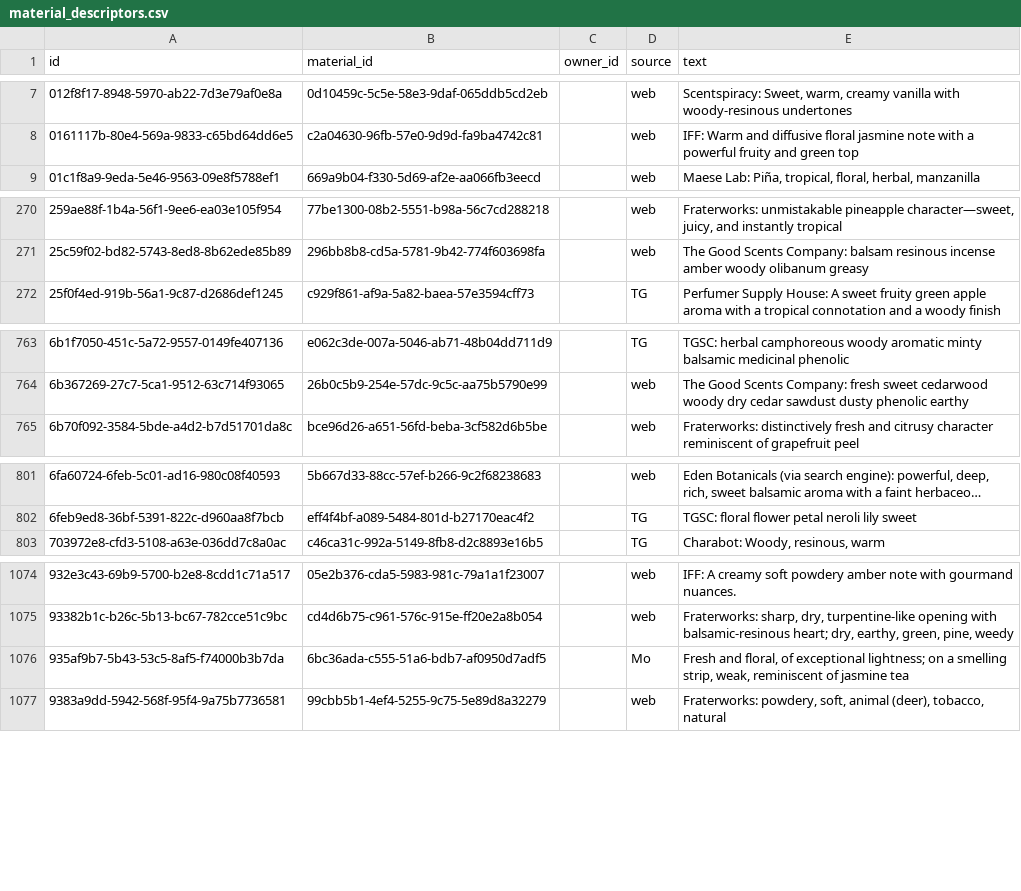
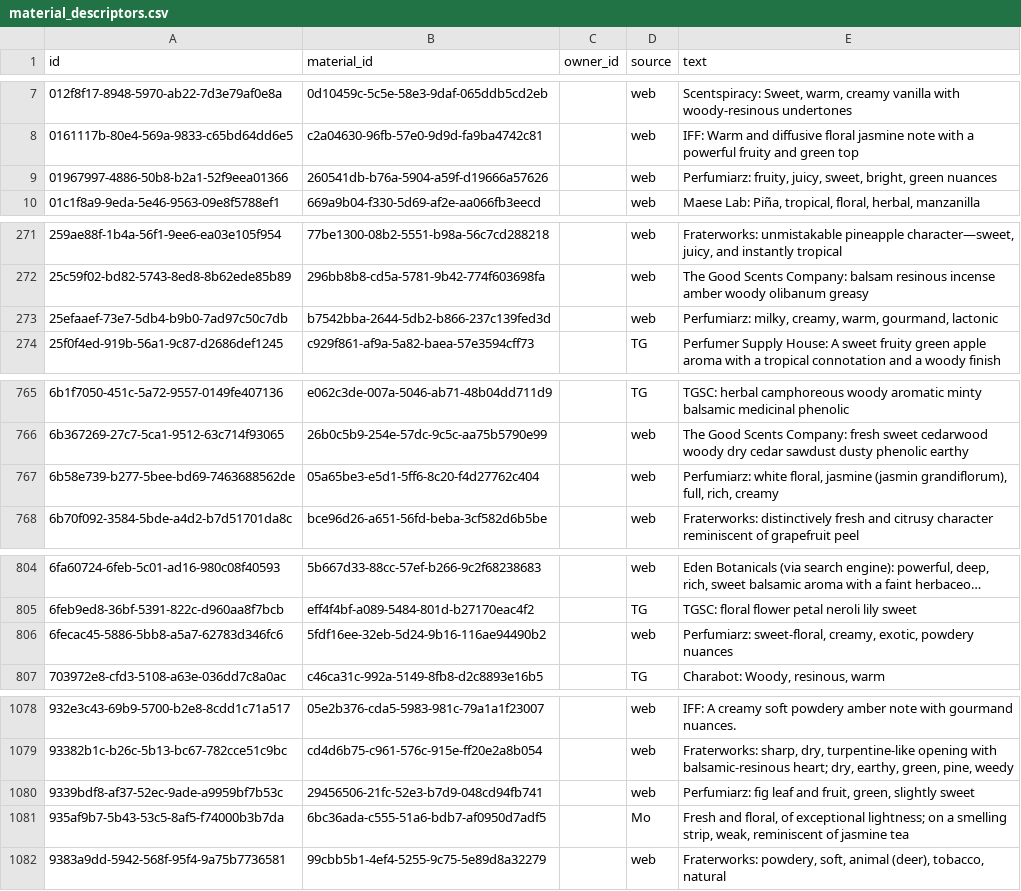
Before and after one commit to smortenax/perfumeria-app, a CSV file: migracion-v3/tandas/64-pedido-19-nov/material_descriptors.csv, drawn as a sheet; only a part is shown, gaps mark what is left out; long unchanged cells end in …; the diff covers the shown part only.

```diff
--- a/migracion-v3/tandas/64-pedido-19-nov/material_descriptors.csv
+++ b/migracion-v3/tandas/64-pedido-19-nov/material_descriptors.csv
@@ -8,2 +8,3 @@ id,material_id,owner_id,source,text
 0161117b-80e4-569a-9833-c65bd64dd6e5,c2a04630-96fb-57e0-9d9d-fa9ba4742c81,,web,IFF: Warm and diffusive floral jasmine note with a powerful fruity and green top
+01967997-4886-50b8-b2a1-52f9eea01366,260541db-b76a-5904-a59f-d19666a57626,,web,"Perfumiarz: fruity, juicy, sweet, bright, green nuances"
 01c1f8a9-9eda-5e46-9563-09e8f5788ef1,669a9b04-f330-5d69-af2e-aa066fb3eecd,,web,"Maese Lab: Piña, tropical, floral, herbal, manzanilla"
@@ -271,2 +272,3 @@ id,material_id,owner_id,source,text
 25c59f02-bd82-5743-8ed8-8b62ede85b89,296bb8b8-cd5a-5781-9b42-774f603698fa,,web,The Good Scents Company: balsam resinous incense amber woody olibanum greasy
+25efaaef-73e7-5db4-b9b0-7ad97c50c7db,b7542bba-2644-5db2-b866-237c139fed3d,,web,"Perfumiarz: milky, creamy, warm, gourmand, lactonic"
 25f0f4ed-919b-56a1-9c87-d2686def1245,c929f861-af9a-5a82-baea-57e3594cff73,,TG,Perfumer Supply House: A sweet fruity green apple aroma with a tropical connotation and a woody finish
@@ -764,2 +766,3 @@ id,material_id,owner_id,source,text
 6b367269-27c7-5ca1-9512-63c714f93065,26b0c5b9-254e-57dc-9c5c-aa75b5790e99,,web,The Good Scents Company: fresh sweet cedarwood woody dry cedar sawdust dusty phenolic earthy
+6b58e739-b277-5bee-bd69-7463688562de,05a65be3-e5d1-5ff6-8c20-f4d27762c404,,web,"Perfumiarz: white floral, jasmine (jasmin grandiflorum), full, rich, creamy"
 6b70f092-3584-5bde-a4d2-b7d51701da8c,bce96d26-a651-56fd-beba-3cf582d6b5be,,web,Fraterworks: distinctively fresh and citrusy character reminiscent of grapefruit peel
@@ -802,2 +805,3 @@ id,material_id,owner_id,source,text
 6feb9ed8-36bf-5391-822c-d960aa8f7bcb,eff4f4bf-a089-5484-801d-b27170eac4f2,,TG,TGSC: floral flower petal neroli lily sweet
+6fecac45-5886-5bb8-a5a7-62783d346fc6,5fdf16ee-32eb-5d24-9b16-116ae94490b2,,web,"Perfumiarz: sweet-floral, creamy, exotic, powdery nuances"
 703972e8-cfd3-5108-a63e-036dd7c8a0ac,c46ca31c-992a-5149-8fb8-d2c8893e16b5,,TG,"Charabot: Woody, resinous, warm"
@@ -1075,2 +1079,3 @@ id,material_id,owner_id,source,text
 93382b1c-b26c-5b13-bc67-782cce51c9bc,cd4d6b75-c961-576c-915e-ff20e2a8b054,,web,"Fraterworks: sharp, dry, turpentine-like opening with balsamic-resinous heart; dry, earthy, green, pine, weedy"
+9339bdf8-af37-52ec-9ade-a9959bf7b53c,29456506-21fc-52e3-b7d9-048cd94fb741,,web,"Perfumiarz: fig leaf and fruit, green, slightly sweet"
 935af9b7-5b43-53c5-8af5-f74000b3b7da,6bc36ada-c555-51a6-bdb7-af0950d7adf5,,Mo,"Fresh and floral, of exceptional lightness; on a smelling strip, weak, reminiscent of jasmine tea"
```
Also changed, not shown: 3 added rows elsewhere in this file, migracion-v3/tandas/64-pedido-19-nov/material_doses.csv, migracion-v3/web/info-64/dosis-64.csv, 10 other files.
